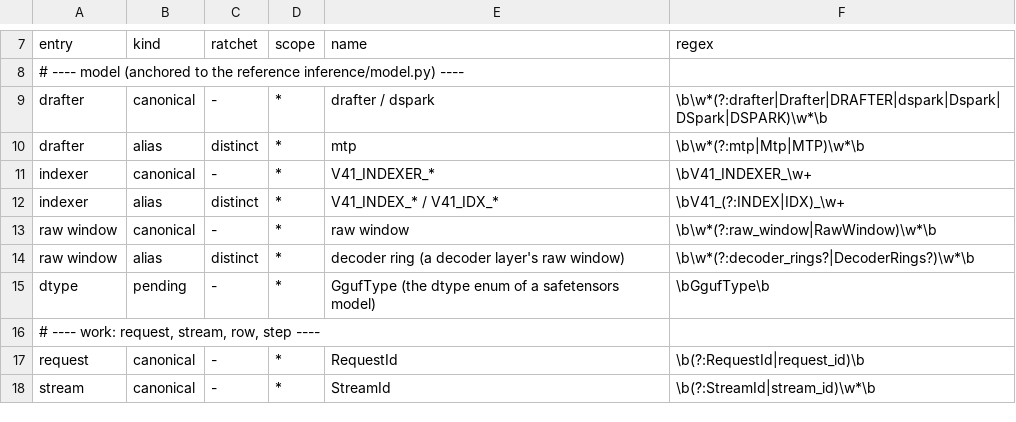
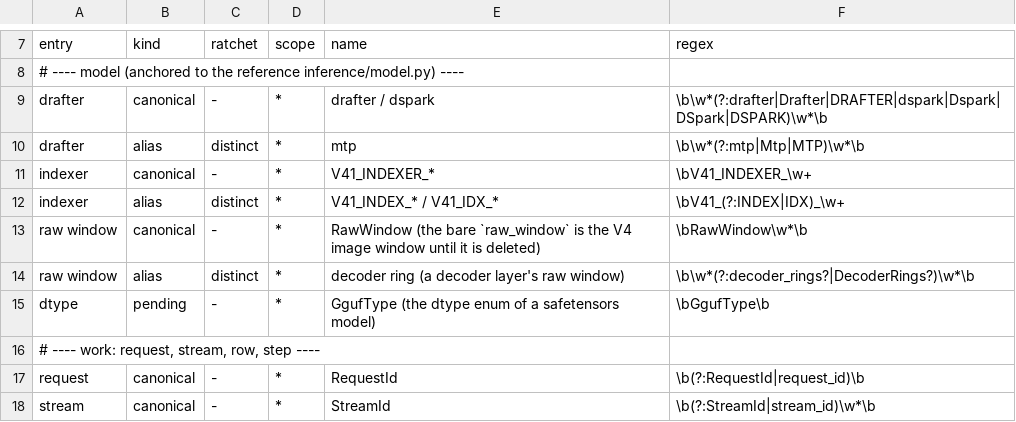
Before and after one commit to XMPPwocky/deepstrix, a TSV file: scripts/ontology_terms.tsv, drawn as a sheet; only a part is shown, gaps mark what is left out; the diff covers the shown part only.

```diff
--- a/scripts/ontology_terms.tsv
+++ b/scripts/ontology_terms.tsv
@@ -12,3 +12,3 @@ indexer	canonical	-	*	V41_INDEXER_*	\bV41_INDEXER_\w+
 indexer	alias	distinct	*	V41_INDEX_* / V41_IDX_*	\bV41_(?:INDEX|IDX)_\w+
-raw window	canonical	-	*	raw window	\b\w*(?:raw_window|RawWindow)\w*\b
+raw window	canonical	-	*	RawWindow (the bare `raw_window` is the V4 image window until it is deleted)	\bRawWindow\w*\b
 raw window	alias	distinct	*	decoder ring (a decoder layer's raw window)	\b\w*(?:decoder_rings?|DecoderRings?)\w*\b
```
Also changed, not shown: 3 added rows and 7 edited cells elsewhere in this file, scripts/ontology_baseline.tsv, 2 other files.
